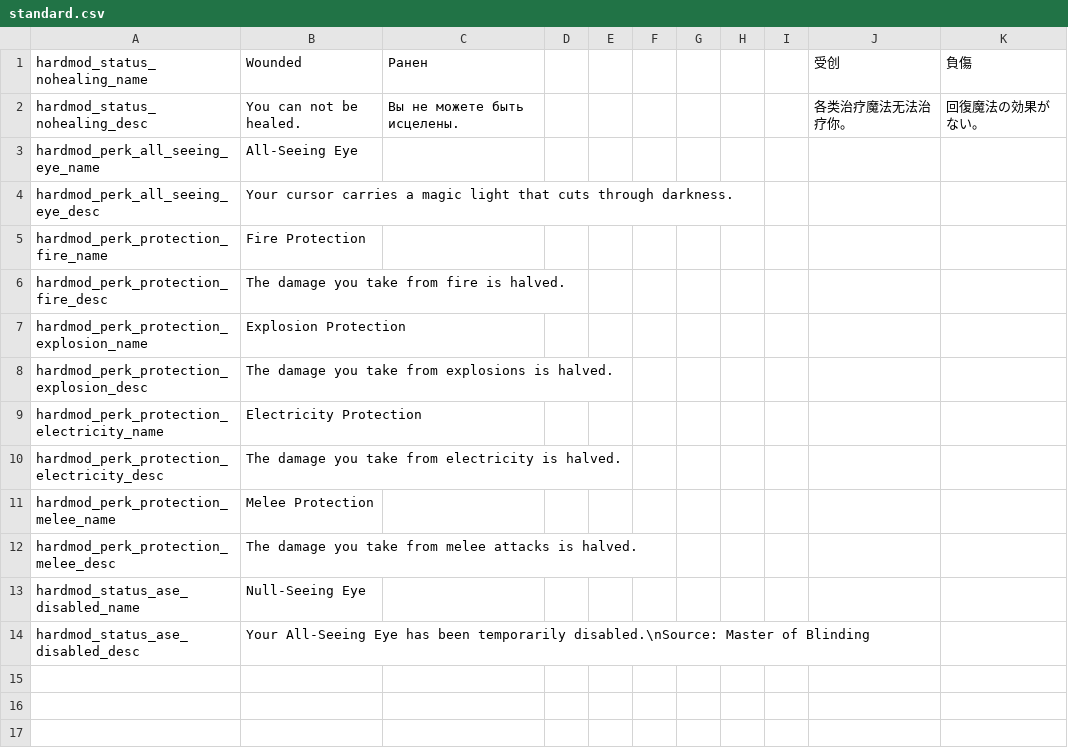
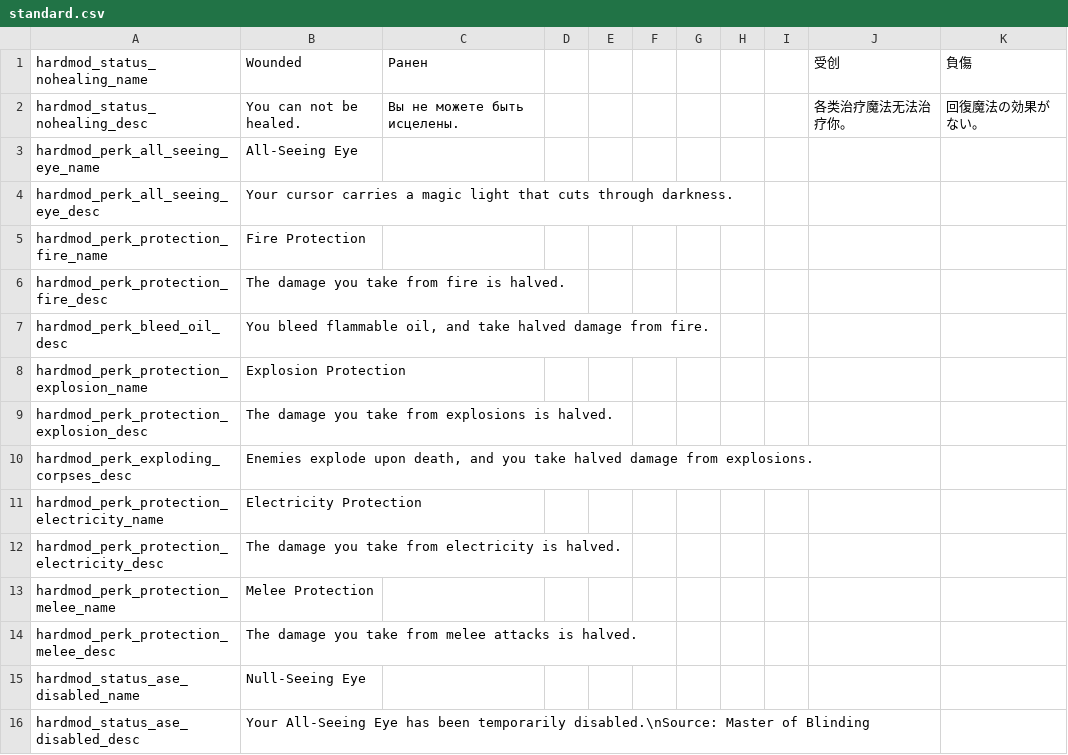
Before and after one commit to Conga0/noita.hardmod, a CSV file: files/standard.csv, drawn as a sheet; the diff names each change by its address in the sheet, - before the commit and + after, or states it on an @@ line.

Commit message:
Update Oil Blood + Exploding Corpses desc

```diff
--- a/files/standard.csv
+++ b/files/standard.csv
+row 7: hardmod_perk_bleed_oil_desc | You bleed flammable oil, and take halved damage from fire.
+row 10: hardmod_perk_exploding_corpses_desc | Enemies explode upon death, and you take halved damage from explosions.
```
Also changed, not shown: 1 other file.
